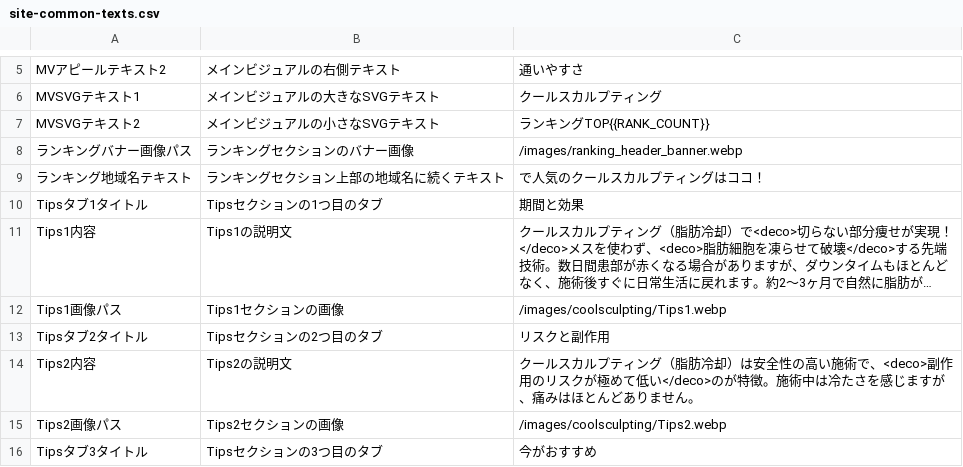
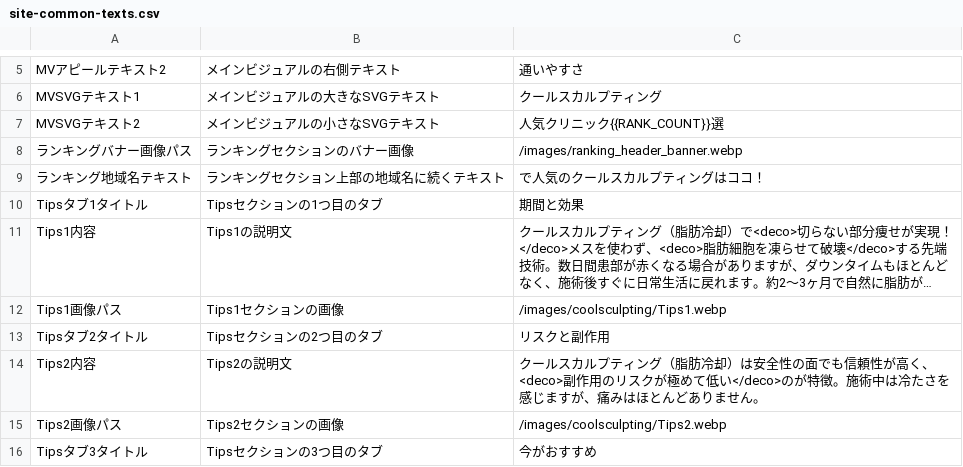
Before and after one commit to senjinholdings/GSA_Medical_Diet, a CSV file: public/coolsculpting/data/site-common-texts.csv, drawn as a sheet; only a part is shown, gaps mark what is left out; long unchanged cells end in ….

```diff
--- a/public/coolsculpting/data/site-common-texts.csv
+++ b/public/coolsculpting/data/site-common-texts.csv
@@ -6,3 +6,3 @@ MVアピールテキスト2,メインビジュアルの右側テキスト,通い
 MVSVGテキスト1,メインビジュアルの大きなSVGテキスト,クールスカルプティング
-MVSVGテキスト2,メインビジュアルの小さなSVGテキスト,ランキングTOP{{RANK_COUNT}}
+MVSVGテキスト2,メインビジュアルの小さなSVGテキスト,人気クリニック{{RANK_COUNT}}選
 ランキングバナー画像パス,ランキングセクションのバナー画像,/images/ranking_header_banner.webp
@@ -13,3 +13,3 @@ Tips1画像パス,Tips1セクションの画像,/images/coolsculpting/Tips1.webp
 Tipsタブ2タイトル,Tipsセクションの2つ目のタブ,リスクと副作用
-Tips2内容,Tips2の説明文,クールスカルプティング（脂肪冷却）は安全性の高い施術で、<deco>副作用のリスクが極めて低い</deco>のが特徴。施術中は冷たさを感じますが、痛みはほとんどありません。
+Tips2内容,Tips2の説明文,クールスカルプティング（脂肪冷却）は安全性の面でも信頼性が高く、<deco>副作用のリスクが極めて低い</deco>のが特徴。施術中は冷たさを感じますが、痛みはほとんどありません。
 Tips2画像パス,Tips2セクションの画像,/images/coolsculpting/Tips2.webp
```
Also changed, not shown: public/coolsculpting/data/clinic-texts.csv, 4 other files.
